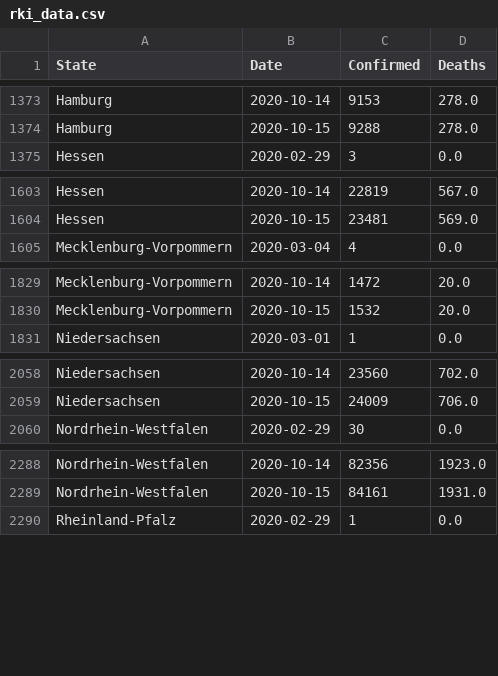
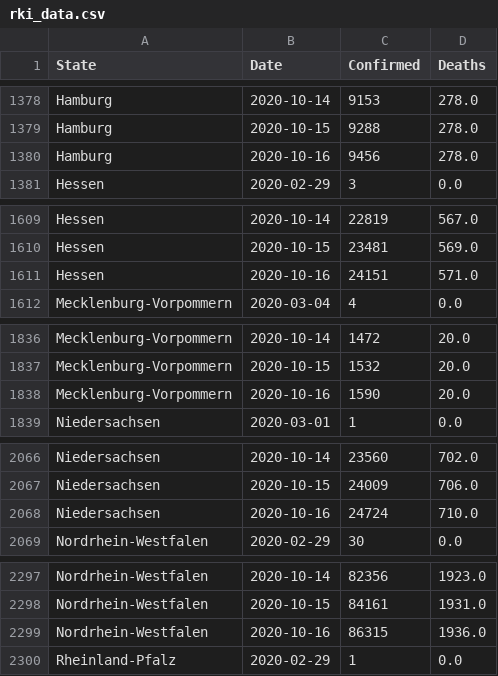
Before and after one commit to Milanowicz/COVID-19-RKI, a CSV file: csv/rki_data.csv, drawn as a sheet; only a part is shown, gaps mark what is left out; the diff covers the shown part only.

```diff
--- a/csv/rki_data.csv
+++ b/csv/rki_data.csv
@@ -1374,2 +1379,3 @@ Hamburg,2020-10-14,9153,278.0
 Hamburg,2020-10-15,9288,278.0
+Hamburg,2020-10-16,9456,278.0
 Hessen,2020-02-29,3,0.0
@@ -1604,2 +1610,3 @@ Hessen,2020-10-14,22819,567.0
 Hessen,2020-10-15,23481,569.0
+Hessen,2020-10-16,24151,571.0
 Mecklenburg-Vorpommern,2020-03-04,4,0.0
@@ -1830,2 +1837,3 @@ Mecklenburg-Vorpommern,2020-10-14,1472,20.0
 Mecklenburg-Vorpommern,2020-10-15,1532,20.0
+Mecklenburg-Vorpommern,2020-10-16,1590,20.0
 Niedersachsen,2020-03-01,1,0.0
@@ -2059,2 +2067,3 @@ Niedersachsen,2020-10-14,23560,702.0
 Niedersachsen,2020-10-15,24009,706.0
+Niedersachsen,2020-10-16,24724,710.0
 Nordrhein-Westfalen,2020-02-29,30,0.0
@@ -2289,2 +2298,3 @@ Nordrhein-Westfalen,2020-10-14,82356,1923.0
 Nordrhein-Westfalen,2020-10-15,84161,1931.0
+Nordrhein-Westfalen,2020-10-16,86315,1936.0
 Rheinland-Pfalz,2020-02-29,1,0.0
```
Also changed, not shown: 11 added rows elsewhere in this file, 1 other file.
